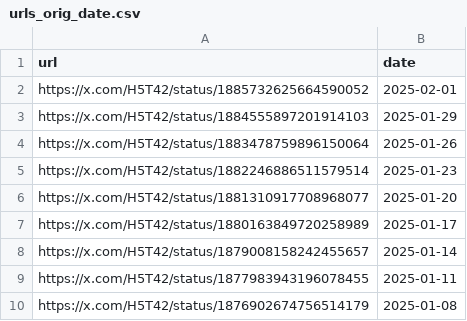
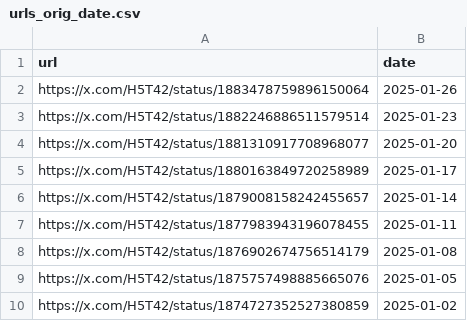
Before and after one commit to k-hakura/VRCTwitterImageLoader, a CSV file: src/VRCTwitterImageLoader/data/urls_orig_date.csv, drawn as a sheet; only a part is shown; the shorter side is filled out with more unchanged rows.

Commit message:
🔥 動作確認のため直近データ削除

```diff
--- a/src/VRCTwitterImageLoader/data/urls_orig_date.csv
+++ b/src/VRCTwitterImageLoader/data/urls_orig_date.csv
@@ -1,4 +1,2 @@
 url,date
-https://x.com/H5T42/status/1885732625664590052,2025-02-01
-https://x.com/H5T42/status/1884555897201914103,2025-01-29
 https://x.com/H5T42/status/1883478759896150064,2025-01-26
```
